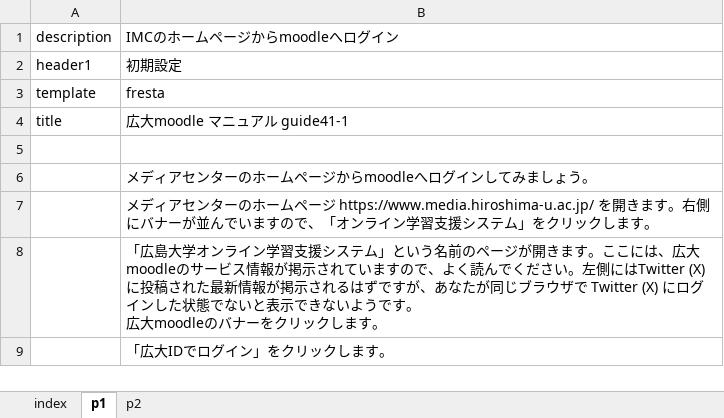
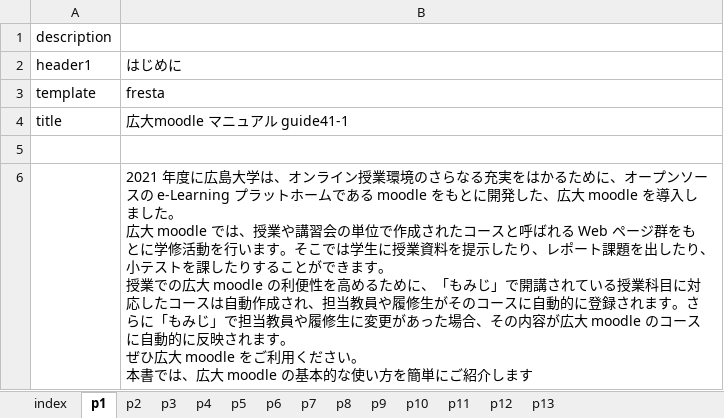
Before and after one commit to imc-lms-adm/support-vle-man, an Excel workbook: guide41.xlsx, sheet p1, drawn as a sheet; values as stored, in another font and other column widths than the file's, no borders; ↵ is a line break in a cell; the diff names each change by its address in the sheet, - before the commit and + after, or states it on an @@ line.

```diff
--- a/guide41.xlsx (sheet p1)
+++ b/guide41.xlsx (sheet p1)
+sheet tab: p3
+sheet tab: p4
+sheet tab: p5
+sheet tab: p6
+sheet tab: p7
+sheet tab: p8
+sheet tab: p9
+sheet tab: p10
+sheet tab: p11
+sheet tab: p12
+sheet tab: p13
-B1: IMCのホームページからmoodleへログイン
+B1: (empty)
-B2: 初期設定
+B2: はじめに
-B6: メディアセンターのホームページからmoodleへログインしてみましょう。
+B6: 2021 年度に広島大学は、オンライン授業環境のさらなる充実をはかるために、オープンソー ↵ スの e-Learning プラットホームである moodle をもとに開発した、広大 moodle を導入し ↵ ました。 ↵ 広大 moodle では、授業や講習会の単位で作成されたコースと呼ばれる Web ページ群をも ↵ とに学修活動を行います。そこでは学生に授業資料を提示したり、レポート課題を出したり、 ↵ 小テストを課したりすることができます。 ↵ 授業での広大 moodle の利便性を高めるために、「もみじ」で開講されている授業科目に対 ↵ 応したコースは自動作成され、担当教員や履修生がそのコースに自動的に登録されます。さ ↵ らに「もみじ」で担当教員や履修生に変更があった場合、その内容が広大 moodle のコース ↵ に自動的に反映されます。 ↵ ぜひ広大 moodle をご利用ください。 ↵ 本書では、広大 moodle の基本的な使い方を簡単にご紹介します
-row 7:  | メディアセンターのホームページ https://www.media.hiroshima-u.ac.jp/ を開きます。右側にバナーが並んでいますので、「オンライン学習支援システム」をクリックします。
-row 8:  | 「広島大学オンライン学習支援システム」という名前のページが開きます。ここには、広大moodleのサービス情報が掲示されていますので、よく読んでください。左側にはTwitter (X) に投稿された最新情報が掲示されるはずですが、あなたが同じブラウザで Twitter (X) にログインした状態でないと表示できないようです。 ↵ 広大moodleのバナーをクリックします。
-row 9:  | 「広大IDでログイン」をクリックします。
```
Also changed, not shown: sheet index, sheet p2.
